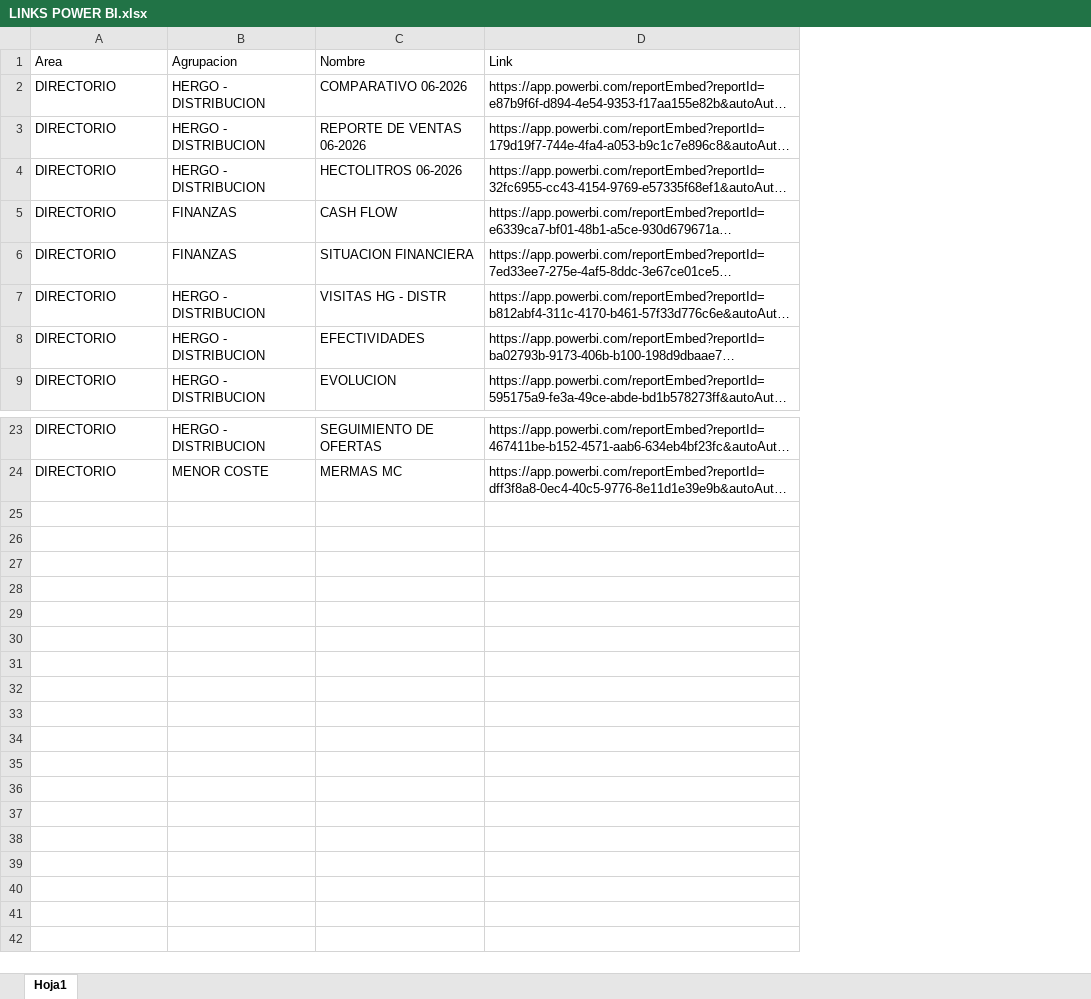
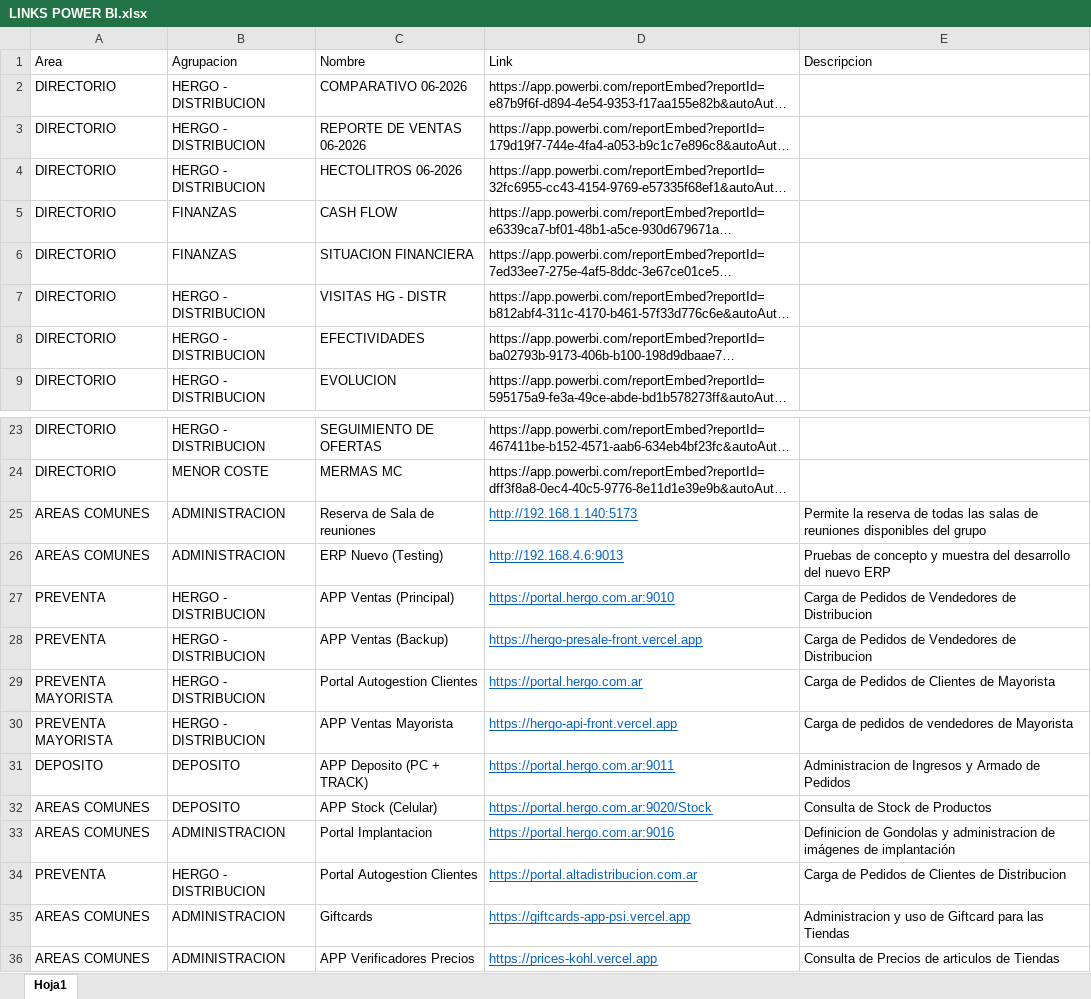
Before and after one commit to planeamientocomercialhergo-cyber/tableros-powerbi, an Excel workbook: LINKS POWER BI.xlsx, sheet Hoja1, drawn as a sheet; only a part is shown, gaps mark what is left out; long unchanged cells end in …; values as stored, in another font and other column widths than the file's, no borders; the diff names each change by its address in the sheet, - before the commit and + after, or states it on an @@ line.

```diff
--- a/LINKS POWER BI.xlsx (sheet Hoja1)
+++ b/LINKS POWER BI.xlsx (sheet Hoja1)
+column E (Descripcion), empty
+row 25: AREAS COMUNES | ADMINISTRACION | Reserva de Sala de reuniones | http://192.168.1.140:5173 | Permite la reserva de todas las salas de reuniones disponibles del grupo
+row 26: AREAS COMUNES | ADMINISTRACION | ERP Nuevo (Testing) | http://192.168.4.6:9013 | Pruebas de concepto y muestra del desarrollo del nuevo ERP
+row 27: PREVENTA | HERGO - DISTRIBUCION | APP Ventas (Principal) | https://portal.hergo.com.ar:9010 | Carga de Pedidos de Vendedores de Distribucion
+row 28: PREVENTA | HERGO - DISTRIBUCION | APP Ventas (Backup) | https://hergo-presale-front.vercel.app | Carga de Pedidos de Vendedores de Distribucion
+row 29: PREVENTA MAYORISTA | HERGO - DISTRIBUCION | Portal Autogestion Clientes | https://portal.hergo.com.ar | Carga de Pedidos de Clientes de Mayorista
+row 30: PREVENTA MAYORISTA | HERGO - DISTRIBUCION | APP Ventas Mayorista | https://hergo-api-front.vercel.app | Carga de pedidos de vendedores de Mayorista
+row 31: DEPOSITO | DEPOSITO | APP Deposito (PC + TRACK) | https://portal.hergo.com.ar:9011 | Administracion de Ingresos y Armado de Pedidos
+row 32: AREAS COMUNES | DEPOSITO | APP Stock (Celular) | https://portal.hergo.com.ar:9020/Stock | Consulta de Stock de Productos
+row 33: AREAS COMUNES | ADMINISTRACION | Portal Implantacion | https://portal.hergo.com.ar:9016 | Definicion de Gondolas y administracion de imágenes de implantación
+row 34: PREVENTA | HERGO - DISTRIBUCION | Portal Autogestion Clientes | https://portal.altadistribucion.com.ar | Carga de Pedidos de Clientes de Distribucion
+row 35: AREAS COMUNES | ADMINISTRACION | Giftcards | https://giftcards-app-psi.vercel.app | Administracion y uso de Giftcard para las Tiendas
+row 36: AREAS COMUNES | ADMINISTRACION | APP Verificadores Precios | https://prices-kohl.vercel.app | Consulta de Precios de articulos de Tiendas
```
